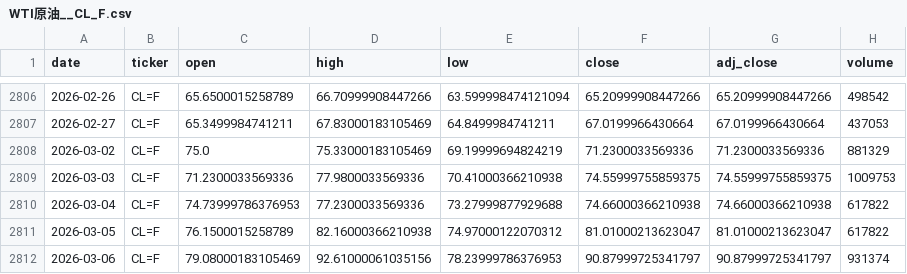
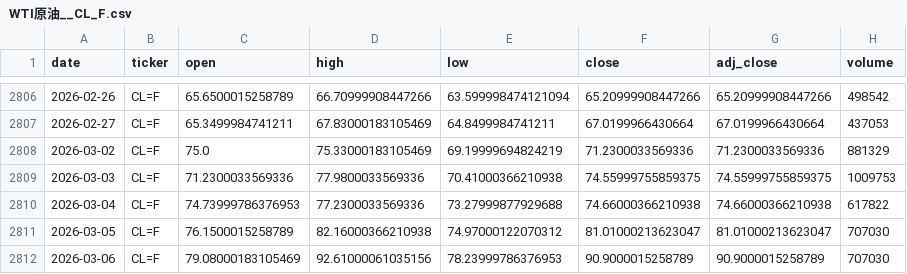
Before and after one commit to zid036116-ship-it/-, a CSV file: market_data/WTI原油__CL_F.csv, drawn as a sheet; only a part is shown, gaps mark what is left out.

```diff
--- a/market_data/WTI原油__CL_F.csv
+++ b/market_data/WTI原油__CL_F.csv
@@ -2810,3 +2810,3 @@
 2026-03-04,CL=F,74.73999786376953,77.2300033569336,73.27999877929688,74.66000366210938,74.66000366210938,617822
-2026-03-05,CL=F,76.1500015258789,82.16000366210938,74.97000122070312,81.01000213623047,81.01000213623047,617822
-2026-03-06,CL=F,79.08000183105469,92.61000061035156,78.23999786376953,90.87999725341797,90.87999725341797,931374
+2026-03-05,CL=F,76.1500015258789,82.16000366210938,74.97000122070312,81.01000213623047,81.01000213623047,707030
+2026-03-06,CL=F,79.08000183105469,92.61000061035156,78.23999786376953,90.9000015258789,90.9000015258789,707030
```
Also changed, not shown: docs/market_data/Nasdaq100 纳指100___NDX.csv, docs/market_data/SZSE Component 深证成指__399001.SZ.csv, 6 other files.
